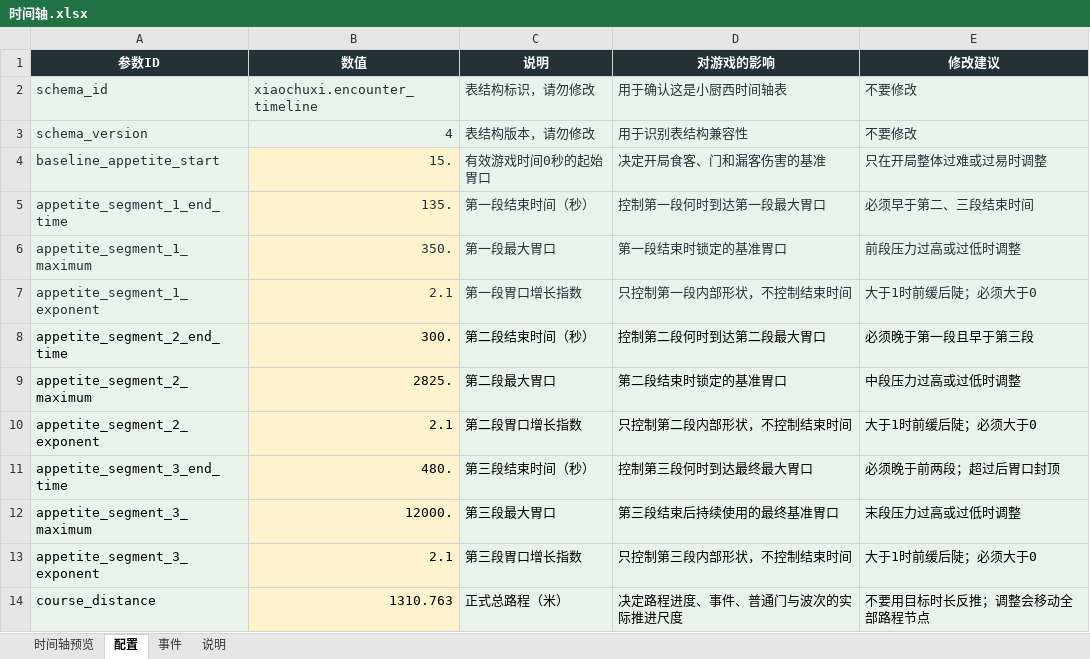
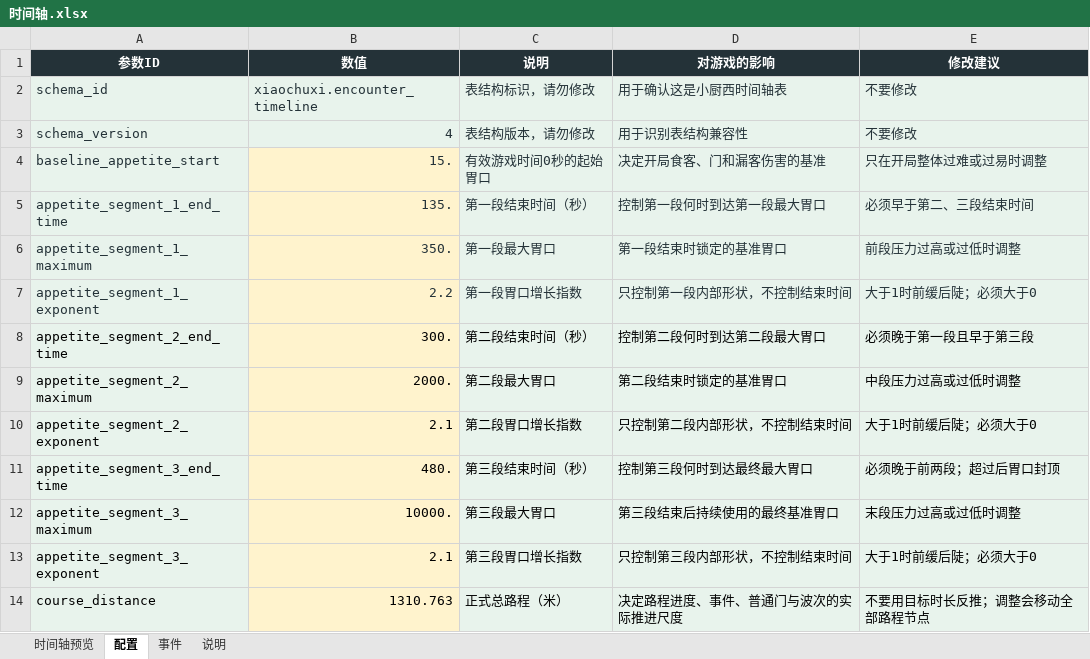
Before and after one commit to Xixi052303/Sali-project, an Excel workbook: balance_tables/时间轴.xlsx, sheet 配置, drawn as a sheet; only a part is shown; values as stored, in another font and other column widths than the file's, no borders; table styles not drawn; the diff names each change by its address in the sheet, - before the commit and + after, or states it on an @@ line.

```diff
--- a/balance_tables/时间轴.xlsx (sheet 配置)
+++ b/balance_tables/时间轴.xlsx (sheet 配置)
-B7 (数值): 2.1
+B7 (数值): 2.2
-B9 (数值): 2825.
+B9 (数值): 2000.
-B12 (数值): 12000.
+B12 (数值): 10000.
```
Also changed, not shown: sheet 时间轴预览, charts or pictures, balance_tables/武器.xlsx, balance_tables/特殊强化.xlsx, 9 other files.
